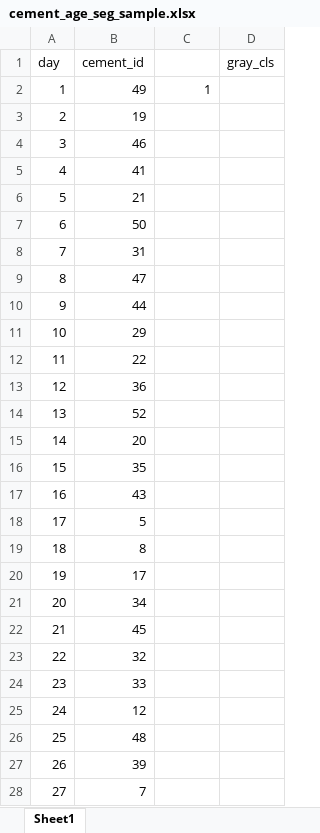
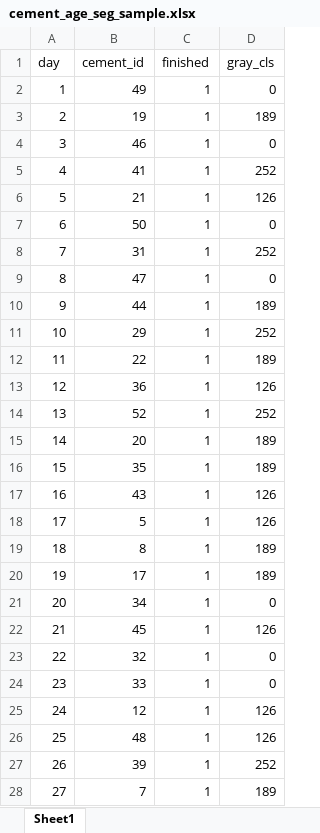
Before and after one commit to Barryzp/ml-workspace, an Excel workbook: registration/config_files/cement_age_seg_sample.xlsx, sheet Sheet1, drawn as a sheet; only a part is shown; values as stored, in another font and other column widths than the file's, no borders; the diff covers the shown part only; the diff names each change by its address in the sheet, - before the commit and + after, or states it on an @@ line.

```diff
--- a/registration/config_files/cement_age_seg_sample.xlsx (sheet Sheet1)
+++ b/registration/config_files/cement_age_seg_sample.xlsx (sheet Sheet1)
-C1: (empty)
+C1: finished
-D2 (gray_cls): (empty)
+D2 (gray_cls): 0
-C3:C28 (finished): (empty)
+C3:C28 (finished): 1
-D3 (gray_cls): (empty)
+D3 (gray_cls): 189
-D4 (gray_cls): (empty)
+D4 (gray_cls): 0
-D5 (gray_cls): (empty)
+D5 (gray_cls): 252
-D6 (gray_cls): (empty)
+D6 (gray_cls): 126
-D7 (gray_cls): (empty)
+D7 (gray_cls): 0
-D8 (gray_cls): (empty)
+D8 (gray_cls): 252
-D9 (gray_cls): (empty)
+D9 (gray_cls): 0
-D10 (gray_cls): (empty)
+D10 (gray_cls): 189
-D11 (gray_cls): (empty)
+D11 (gray_cls): 252
-D12 (gray_cls): (empty)
+D12 (gray_cls): 189
-D13 (gray_cls): (empty)
+D13 (gray_cls): 126
-D14 (gray_cls): (empty)
+D14 (gray_cls): 252
-D15:D16 (gray_cls): (empty)
+D15:D16 (gray_cls): 189
-D17:D18 (gray_cls): (empty)
+D17:D18 (gray_cls): 126
-D19:D20 (gray_cls): (empty)
+D19:D20 (gray_cls): 189
-D21 (gray_cls): (empty)
+D21 (gray_cls): 0
-D22 (gray_cls): (empty)
+D22 (gray_cls): 126
-D23:D24 (gray_cls): (empty)
+D23:D24 (gray_cls): 0
-D25:D26 (gray_cls): (empty)
+D25:D26 (gray_cls): 126
-D27 (gray_cls): (empty)
+D27 (gray_cls): 252
-D28 (gray_cls): (empty)
+D28 (gray_cls): 189
```
Also changed, not shown: 2 edited cells elsewhere in this sheet, 18 other files.
